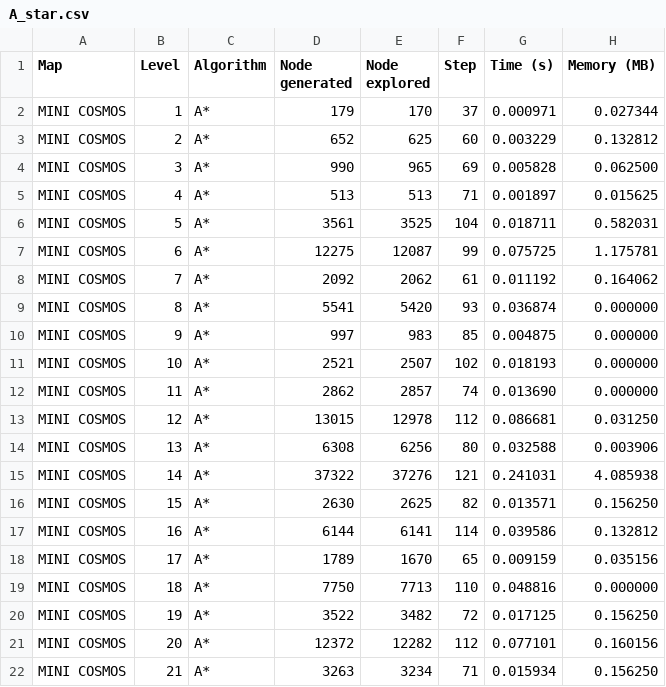
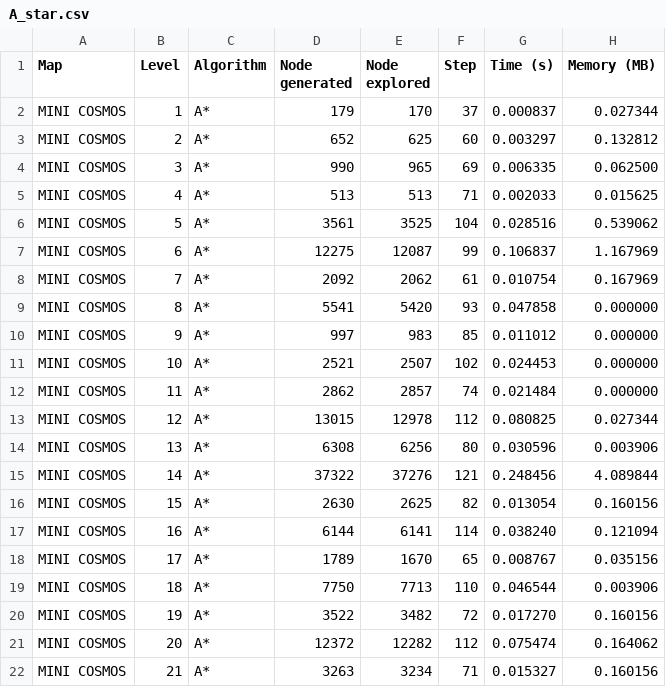
Before and after one commit to lmquan2005/Skoban-solver, a CSV file: A_star.csv, drawn as a sheet; only a part is shown; the diff covers the shown part only.

```diff
--- a/A_star.csv
+++ b/A_star.csv
@@ -1,22 +1,22 @@
 Map,Level,Algorithm,Node generated,Node explored,Step,Time (s),Memory (MB)
-MINI COSMOS,1,A*,179,170,37,0.000971,0.027344
-MINI COSMOS,2,A*,652,625,60,0.003229,0.132812
-MINI COSMOS,3,A*,990,965,69,0.005828,0.062500
-MINI COSMOS,4,A*,513,513,71,0.001897,0.015625
-MINI COSMOS,5,A*,3561,3525,104,0.018711,0.582031
-MINI COSMOS,6,A*,12275,12087,99,0.075725,1.175781
-MINI COSMOS,7,A*,2092,2062,61,0.011192,0.164062
-MINI COSMOS,8,A*,5541,5420,93,0.036874,0.000000
-MINI COSMOS,9,A*,997,983,85,0.004875,0.000000
-MINI COSMOS,10,A*,2521,2507,102,0.018193,0.000000
-MINI COSMOS,11,A*,2862,2857,74,0.013690,0.000000
-MINI COSMOS,12,A*,13015,12978,112,0.086681,0.031250
-MINI COSMOS,13,A*,6308,6256,80,0.032588,0.003906
-MINI COSMOS,14,A*,37322,37276,121,0.241031,4.085938
-MINI COSMOS,15,A*,2630,2625,82,0.013571,0.156250
-MINI COSMOS,16,A*,6144,6141,114,0.039586,0.132812
-MINI COSMOS,17,A*,1789,1670,65,0.009159,0.035156
-MINI COSMOS,18,A*,7750,7713,110,0.048816,0.000000
-MINI COSMOS,19,A*,3522,3482,72,0.017125,0.156250
-MINI COSMOS,20,A*,12372,12282,112,0.077101,0.160156
-MINI COSMOS,21,A*,3263,3234,71,0.015934,0.156250
+MINI COSMOS,1,A*,179,170,37,0.000837,0.027344
+MINI COSMOS,2,A*,652,625,60,0.003297,0.132812
+MINI COSMOS,3,A*,990,965,69,0.006335,0.062500
+MINI COSMOS,4,A*,513,513,71,0.002033,0.015625
+MINI COSMOS,5,A*,3561,3525,104,0.028516,0.539062
+MINI COSMOS,6,A*,12275,12087,99,0.106837,1.167969
+MINI COSMOS,7,A*,2092,2062,61,0.010754,0.167969
+MINI COSMOS,8,A*,5541,5420,93,0.047858,0.000000
+MINI COSMOS,9,A*,997,983,85,0.011012,0.000000
+MINI COSMOS,10,A*,2521,2507,102,0.024453,0.000000
+MINI COSMOS,11,A*,2862,2857,74,0.021484,0.000000
+MINI COSMOS,12,A*,13015,12978,112,0.080825,0.027344
+MINI COSMOS,13,A*,6308,6256,80,0.030596,0.003906
+MINI COSMOS,14,A*,37322,37276,121,0.248456,4.089844
+MINI COSMOS,15,A*,2630,2625,82,0.013054,0.160156
+MINI COSMOS,16,A*,6144,6141,114,0.038240,0.121094
+MINI COSMOS,17,A*,1789,1670,65,0.008767,0.035156
+MINI COSMOS,18,A*,7750,7713,110,0.046544,0.003906
+MINI COSMOS,19,A*,3522,3482,72,0.017270,0.160156
+MINI COSMOS,20,A*,12372,12282,112,0.075474,0.164062
+MINI COSMOS,21,A*,3263,3234,71,0.015327,0.160156
```
Also changed, not shown: 131 edited cells elsewhere in this file, DFS.csv, 21 other files.
